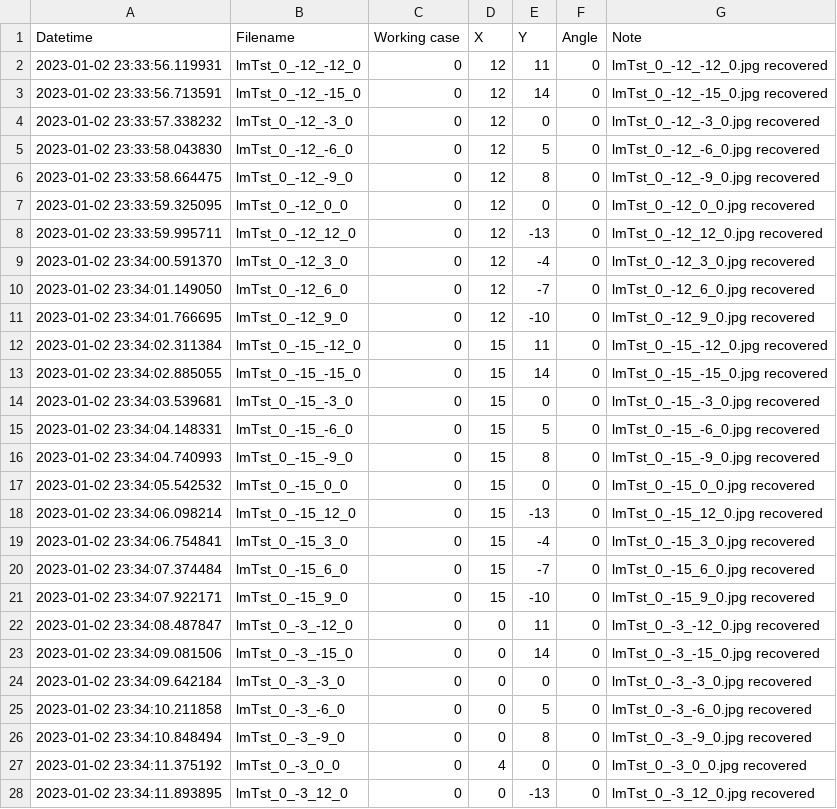
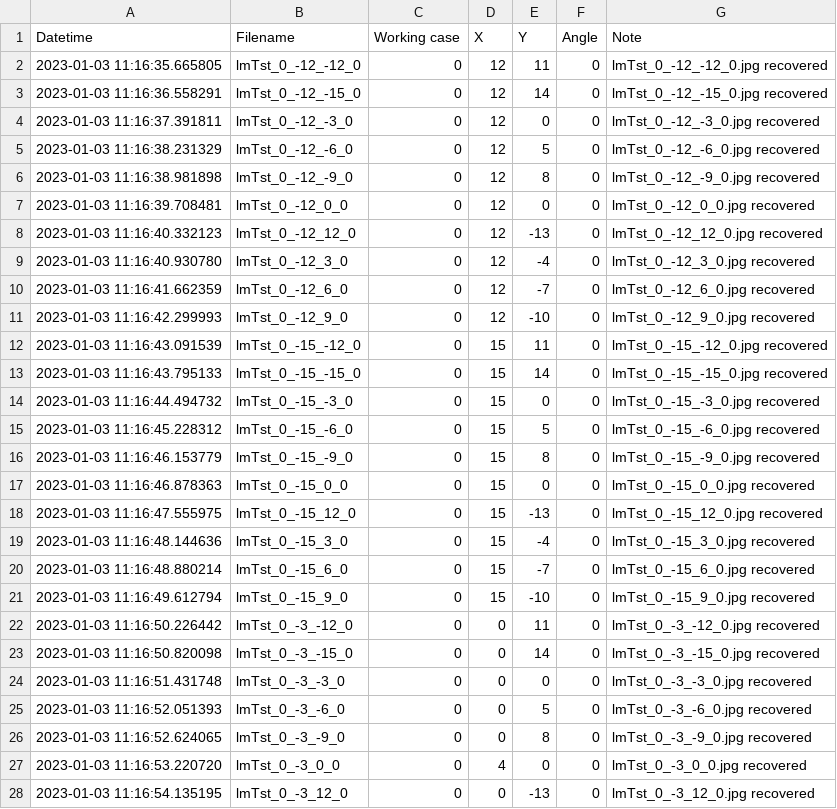
Before and after one commit to hodiepanh/parking-lot-app, a CSV file: backend/debug/debug_log_Mock.csv, drawn as a sheet; only a part is shown; the diff covers the shown part only.

```diff
--- a/backend/debug/debug_log_Mock.csv
+++ b/backend/debug/debug_log_Mock.csv
@@ -1,28 +1,28 @@
 Datetime,Filename,Working case,X,Y,Angle,Note
-2023-01-02 23:33:56.119931,lmTst_0_-12_-12_0,0,12,11,0,lmTst_0_-12_-12_0.jpg recovered
-2023-01-02 23:33:56.713591,lmTst_0_-12_-15_0,0,12,14,0,lmTst_0_-12_-15_0.jpg recovered
-2023-01-02 23:33:57.338232,lmTst_0_-12_-3_0,0,12,0,0,lmTst_0_-12_-3_0.jpg recovered
-2023-01-02 23:33:58.043830,lmTst_0_-12_-6_0,0,12,5,0,lmTst_0_-12_-6_0.jpg recovered
-2023-01-02 23:33:58.664475,lmTst_0_-12_-9_0,0,12,8,0,lmTst_0_-12_-9_0.jpg recovered
-2023-01-02 23:33:59.325095,lmTst_0_-12_0_0,0,12,0,0,lmTst_0_-12_0_0.jpg recovered
-2023-01-02 23:33:59.995711,lmTst_0_-12_12_0,0,12,-13,0,lmTst_0_-12_12_0.jpg recovered
-2023-01-02 23:34:00.591370,lmTst_0_-12_3_0,0,12,-4,0,lmTst_0_-12_3_0.jpg recovered
-2023-01-02 23:34:01.149050,lmTst_0_-12_6_0,0,12,-7,0,lmTst_0_-12_6_0.jpg recovered
-2023-01-02 23:34:01.766695,lmTst_0_-12_9_0,0,12,-10,0,lmTst_0_-12_9_0.jpg recovered
-2023-01-02 23:34:02.311384,lmTst_0_-15_-12_0,0,15,11,0,lmTst_0_-15_-12_0.jpg recovered
-2023-01-02 23:34:02.885055,lmTst_0_-15_-15_0,0,15,14,0,lmTst_0_-15_-15_0.jpg recovered
-2023-01-02 23:34:03.539681,lmTst_0_-15_-3_0,0,15,0,0,lmTst_0_-15_-3_0.jpg recovered
-2023-01-02 23:34:04.148331,lmTst_0_-15_-6_0,0,15,5,0,lmTst_0_-15_-6_0.jpg recovered
-2023-01-02 23:34:04.740993,lmTst_0_-15_-9_0,0,15,8,0,lmTst_0_-15_-9_0.jpg recovered
-2023-01-02 23:34:05.542532,lmTst_0_-15_0_0,0,15,0,0,lmTst_0_-15_0_0.jpg recovered
-2023-01-02 23:34:06.098214,lmTst_0_-15_12_0,0,15,-13,0,lmTst_0_-15_12_0.jpg recovered
-2023-01-02 23:34:06.754841,lmTst_0_-15_3_0,0,15,-4,0,lmTst_0_-15_3_0.jpg recovered
-2023-01-02 23:34:07.374484,lmTst_0_-15_6_0,0,15,-7,0,lmTst_0_-15_6_0.jpg recovered
-2023-01-02 23:34:07.922171,lmTst_0_-15_9_0,0,15,-10,0,lmTst_0_-15_9_0.jpg recovered
-2023-01-02 23:34:08.487847,lmTst_0_-3_-12_0,0,0,11,0,lmTst_0_-3_-12_0.jpg recovered
-2023-01-02 23:34:09.081506,lmTst_0_-3_-15_0,0,0,14,0,lmTst_0_-3_-15_0.jpg recovered
-2023-01-02 23:34:09.642184,lmTst_0_-3_-3_0,0,0,0,0,lmTst_0_-3_-3_0.jpg recovered
-2023-01-02 23:34:10.211858,lmTst_0_-3_-6_0,0,0,5,0,lmTst_0_-3_-6_0.jpg recovered
-2023-01-02 23:34:10.848494,lmTst_0_-3_-9_0,0,0,8,0,lmTst_0_-3_-9_0.jpg recovered
-2023-01-02 23:34:11.375192,lmTst_0_-3_0_0,0,4,0,0,lmTst_0_-3_0_0.jpg recovered
-2023-01-02 23:34:11.893895,lmTst_0_-3_12_0,0,0,-13,0,lmTst_0_-3_12_0.jpg recovered
+2023-01-03 11:16:35.665805,lmTst_0_-12_-12_0,0,12,11,0,lmTst_0_-12_-12_0.jpg recovered
+2023-01-03 11:16:36.558291,lmTst_0_-12_-15_0,0,12,14,0,lmTst_0_-12_-15_0.jpg recovered
+2023-01-03 11:16:37.391811,lmTst_0_-12_-3_0,0,12,0,0,lmTst_0_-12_-3_0.jpg recovered
+2023-01-03 11:16:38.231329,lmTst_0_-12_-6_0,0,12,5,0,lmTst_0_-12_-6_0.jpg recovered
+2023-01-03 11:16:38.981898,lmTst_0_-12_-9_0,0,12,8,0,lmTst_0_-12_-9_0.jpg recovered
+2023-01-03 11:16:39.708481,lmTst_0_-12_0_0,0,12,0,0,lmTst_0_-12_0_0.jpg recovered
+2023-01-03 11:16:40.332123,lmTst_0_-12_12_0,0,12,-13,0,lmTst_0_-12_12_0.jpg recovered
+2023-01-03 11:16:40.930780,lmTst_0_-12_3_0,0,12,-4,0,lmTst_0_-12_3_0.jpg recovered
+2023-01-03 11:16:41.662359,lmTst_0_-12_6_0,0,12,-7,0,lmTst_0_-12_6_0.jpg recovered
+2023-01-03 11:16:42.299993,lmTst_0_-12_9_0,0,12,-10,0,lmTst_0_-12_9_0.jpg recovered
+2023-01-03 11:16:43.091539,lmTst_0_-15_-12_0,0,15,11,0,lmTst_0_-15_-12_0.jpg recovered
+2023-01-03 11:16:43.795133,lmTst_0_-15_-15_0,0,15,14,0,lmTst_0_-15_-15_0.jpg recovered
+2023-01-03 11:16:44.494732,lmTst_0_-15_-3_0,0,15,0,0,lmTst_0_-15_-3_0.jpg recovered
+2023-01-03 11:16:45.228312,lmTst_0_-15_-6_0,0,15,5,0,lmTst_0_-15_-6_0.jpg recovered
+2023-01-03 11:16:46.153779,lmTst_0_-15_-9_0,0,15,8,0,lmTst_0_-15_-9_0.jpg recovered
+2023-01-03 11:16:46.878363,lmTst_0_-15_0_0,0,15,0,0,lmTst_0_-15_0_0.jpg recovered
+2023-01-03 11:16:47.555975,lmTst_0_-15_12_0,0,15,-13,0,lmTst_0_-15_12_0.jpg recovered
+2023-01-03 11:16:48.144636,lmTst_0_-15_3_0,0,15,-4,0,lmTst_0_-15_3_0.jpg recovered
+2023-01-03 11:16:48.880214,lmTst_0_-15_6_0,0,15,-7,0,lmTst_0_-15_6_0.jpg recovered
+2023-01-03 11:16:49.612794,lmTst_0_-15_9_0,0,15,-10,0,lmTst_0_-15_9_0.jpg recovered
+2023-01-03 11:16:50.226442,lmTst_0_-3_-12_0,0,0,11,0,lmTst_0_-3_-12_0.jpg recovered
+2023-01-03 11:16:50.820098,lmTst_0_-3_-15_0,0,0,14,0,lmTst_0_-3_-15_0.jpg recovered
+2023-01-03 11:16:51.431748,lmTst_0_-3_-3_0,0,0,0,0,lmTst_0_-3_-3_0.jpg recovered
+2023-01-03 11:16:52.051393,lmTst_0_-3_-6_0,0,0,5,0,lmTst_0_-3_-6_0.jpg recovered
+2023-01-03 11:16:52.624065,lmTst_0_-3_-9_0,0,0,8,0,lmTst_0_-3_-9_0.jpg recovered
+2023-01-03 11:16:53.220720,lmTst_0_-3_0_0,0,4,0,0,lmTst_0_-3_0_0.jpg recovered
+2023-01-03 11:16:54.135195,lmTst_0_-3_12_0,0,0,-13,0,lmTst_0_-3_12_0.jpg recovered
```
Also changed, not shown: 87 edited cells elsewhere in this file, backend/debug/debug_log_Parking Lot A.csv, 13 other files.
